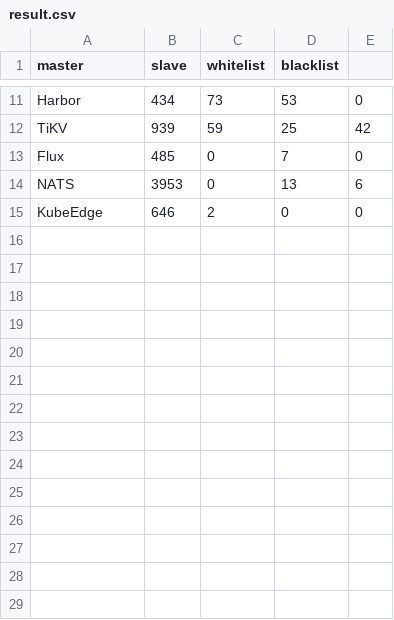
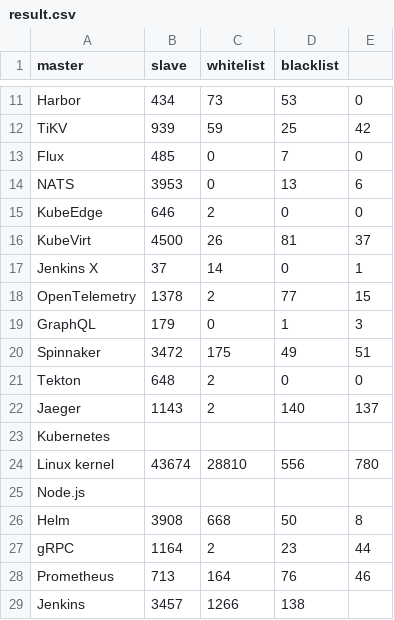
Before and after one commit to cncf/count_kw, a CSV file: result.csv, drawn as a sheet; only a part is shown, gaps mark what is left out; the diff names each change by its address in the sheet, - before the commit and + after, or states it on an @@ line.

```diff
--- a/result.csv
+++ b/result.csv
+row 16: KubeVirt | 4500 | 26 | 81 | 37
+row 17: Jenkins X | 37 | 14 | 0 | 1
+row 18: OpenTelemetry | 1378 | 2 | 77 | 15
+row 19: GraphQL | 179 | 0 | 1 | 3
+row 20: Spinnaker | 3472 | 175 | 49 | 51
+row 21: Tekton | 648 | 2 | 0 | 0
+row 22: Jaeger | 1143 | 2 | 140 | 137
+row 23: Kubernetes
+row 24: Linux kernel | 43674 | 28810 | 556 | 780
+row 25: Node.js
+row 26: Helm | 3908 | 668 | 50 | 8
+row 27: gRPC | 1164 | 2 | 23 | 44
+row 28: Prometheus | 713 | 164 | 76 | 46
+row 29: Jenkins | 3457 | 1266 | 138
```
Also changed, not shown: 3 other files.
